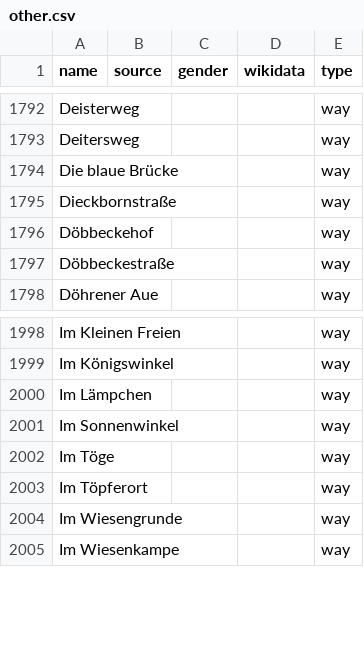
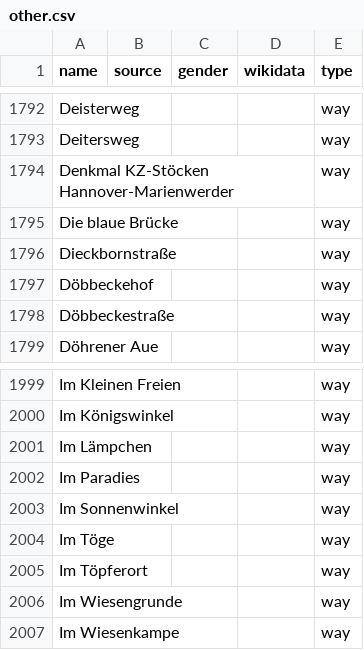
Before and after one commit to EqualStreetNames/equalstreetnames-hannover, a CSV file: data/other.csv, drawn as a sheet; only a part is shown, gaps mark what is left out; the diff names each change by its address in the sheet, - before the commit and + after, or states it on an @@ line.

```diff
--- a/data/other.csv
+++ b/data/other.csv
+row 1794: Denkmal KZ-Stöcken Hannover-Marienwerder |  |  |  | way
+row 2002: Im Paradies |  |  |  | way
```
Also changed, not shown: 3 other files.
